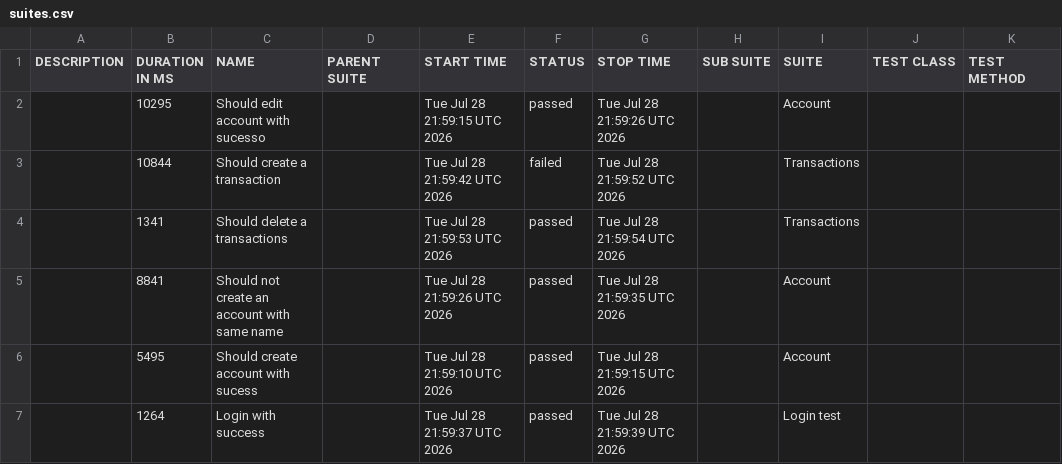
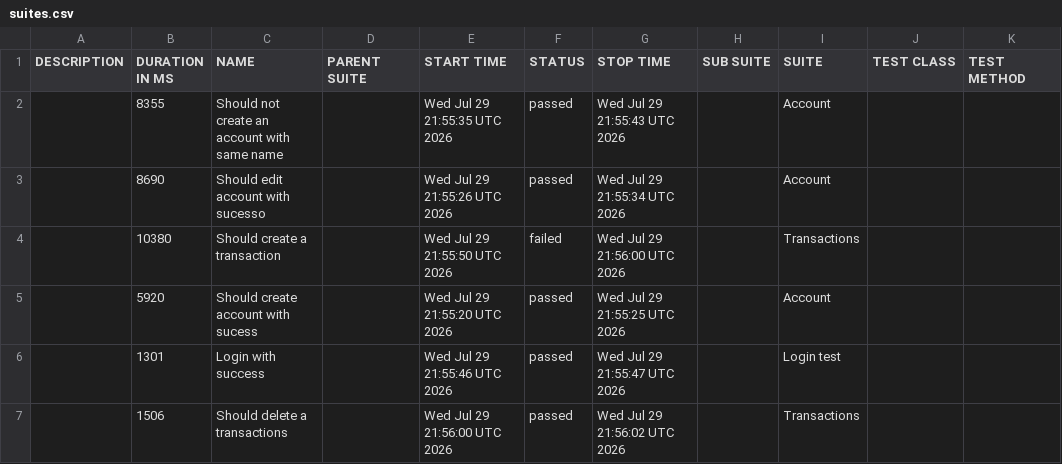
Before and after one commit to JosinaldoGJunior/cypress-automation-web, a CSV file: data/suites.csv, drawn as a sheet.

```diff
--- a/data/suites.csv
+++ b/data/suites.csv
@@ -1,7 +1,7 @@
 "DESCRIPTION","DURATION IN MS","NAME","PARENT SUITE","START TIME","STATUS","STOP TIME","SUB SUITE","SUITE","TEST CLASS","TEST METHOD"
-"","10295","Should edit account with sucesso","","Tue Jul 28 21:59:15 UTC 2026","passed","Tue Jul 28 21:59:26 UTC 2026","","Account","",""
-"","10844","Should create a transaction","","Tue Jul 28 21:59:42 UTC 2026","failed","Tue Jul 28 21:59:52 UTC 2026","","Transactions","",""
-"","1341","Should delete a transactions","","Tue Jul 28 21:59:53 UTC 2026","passed","Tue Jul 28 21:59:54 UTC 2026","","Transactions","",""
-"","8841","Should not create an account with same name","","Tue Jul 28 21:59:26 UTC 2026","passed","Tue Jul 28 21:59:35 UTC 2026","","Account","",""
-"","5495","Should create account with sucess","","Tue Jul 28 21:59:10 UTC 2026","passed","Tue Jul 28 21:59:15 UTC 2026","","Account","",""
-"","1264","Login with success","","Tue Jul 28 21:59:37 UTC 2026","passed","Tue Jul 28 21:59:39 UTC 2026","","Login test","",""
+"","8355","Should not create an account with same name","","Wed Jul 29 21:55:35 UTC 2026","passed","Wed Jul 29 21:55:43 UTC 2026","","Account","",""
+"","8690","Should edit account with sucesso","","Wed Jul 29 21:55:26 UTC 2026","passed","Wed Jul 29 21:55:34 UTC 2026","","Account","",""
+"","10380","Should create a transaction","","Wed Jul 29 21:55:50 UTC 2026","failed","Wed Jul 29 21:56:00 UTC 2026","","Transactions","",""
+"","5920","Should create account with sucess","","Wed Jul 29 21:55:20 UTC 2026","passed","Wed Jul 29 21:55:25 UTC 2026","","Account","",""
+"","1301","Login with success","","Wed Jul 29 21:55:46 UTC 2026","passed","Wed Jul 29 21:55:47 UTC 2026","","Login test","",""
+"","1506","Should delete a transactions","","Wed Jul 29 21:56:00 UTC 2026","passed","Wed Jul 29 21:56:02 UTC 2026","","Transactions","",""
```
Also changed, not shown: 31 other files.
